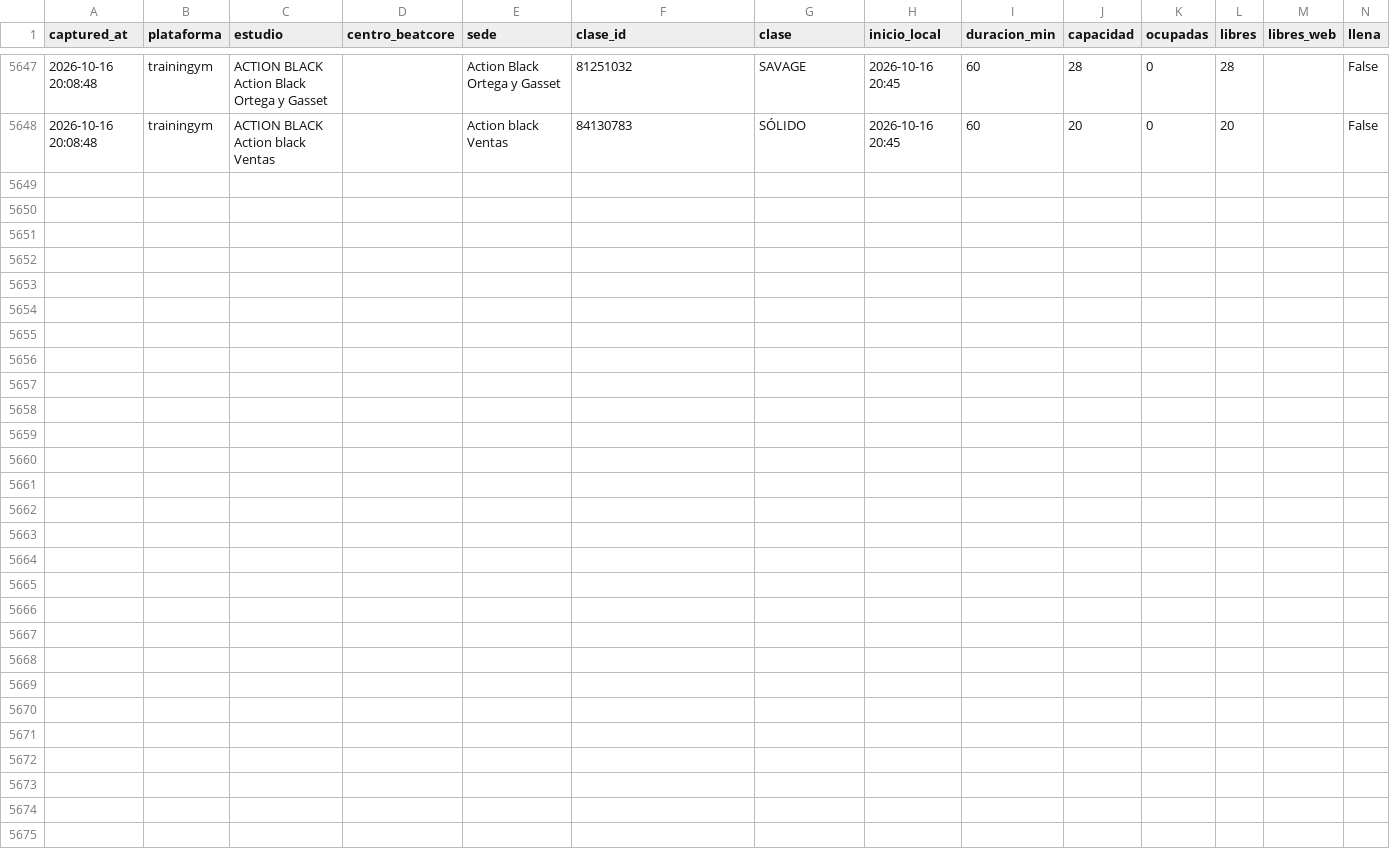
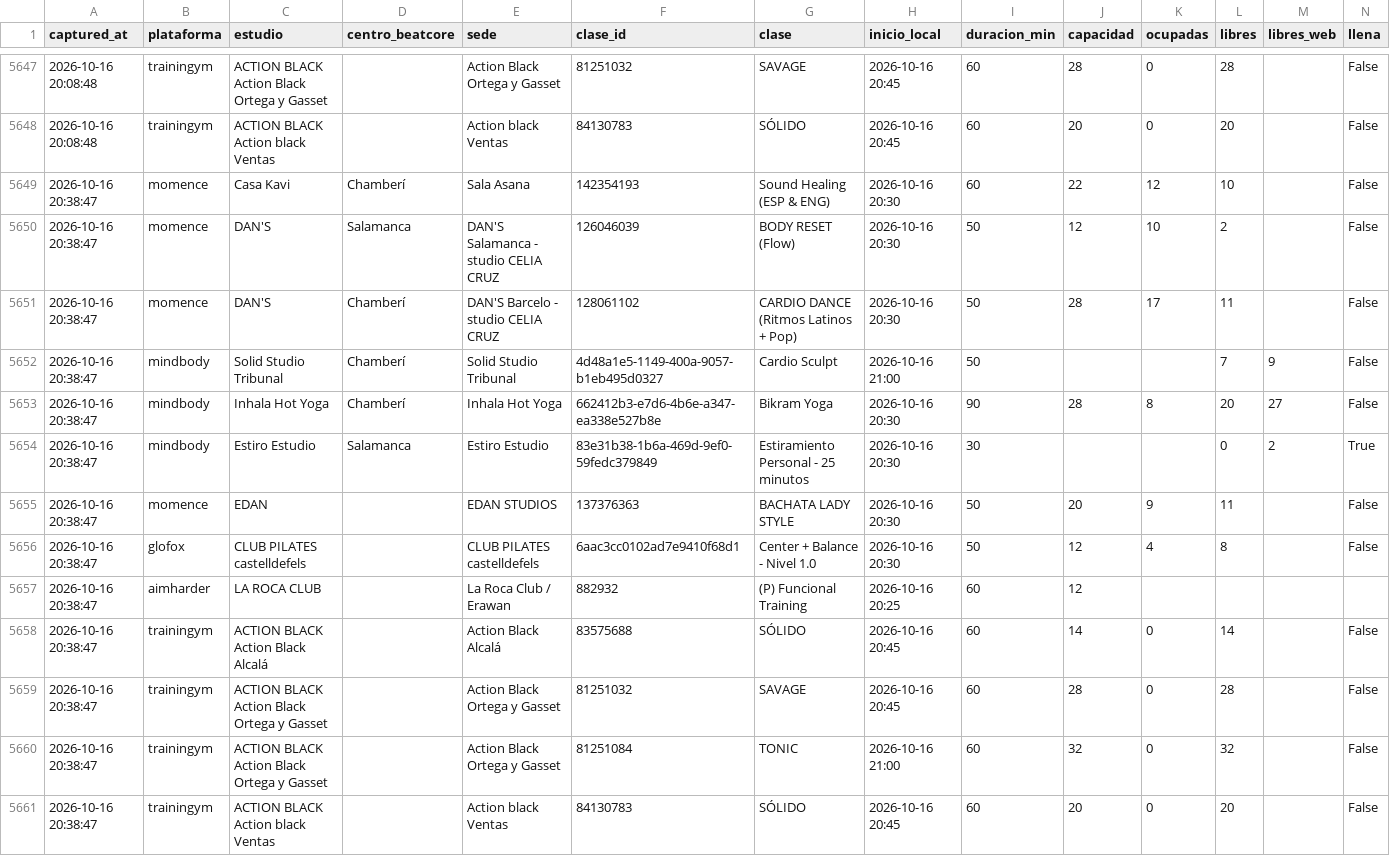
Before and after one commit to fedeloap/ocupacion-beatcore, a CSV file: data/2026-10-16.csv, drawn as a sheet; only a part is shown, gaps mark what is left out; rows hold the shown columns only; the diff names each change by its address in the sheet, - before the commit and + after, or states it on an @@ line.

```diff
--- a/data/2026-10-16.csv
+++ b/data/2026-10-16.csv
+row 5649: 2026-10-16 20:38:47 | momence | Casa Kavi | Chamberí | Sala Asana | 142354193 | Sound Healing (ESP & ENG) | 2026-10-16 20:30 | 60 | 22 | 12 | 10 |  | False
+row 5650: 2026-10-16 20:38:47 | momence | DAN'S | Salamanca | DAN'S Salamanca - studio CELIA CRUZ | 126046039 | BODY RESET (Flow) | 2026-10-16 20:30 | 50 | 12 | 10 | 2 |  | False
+row 5651: 2026-10-16 20:38:47 | momence | DAN'S | Chamberí | DAN'S Barcelo - studio CELIA CRUZ | 128061102 | CARDIO DANCE (Ritmos Latinos + Pop) | 2026-10-16 20:30 | 50 | 28 | 17 | 11 |  | False
+row 5652: 2026-10-16 20:38:47 | mindbody | Solid Studio Tribunal | Chamberí | Solid Studio Tribunal | 4d48a1e5-1149-400a-9057-b1eb495d0327 | Cardio Sculpt | 2026-10-16 21:00 | 50 |  |  | 7 | 9 | False
+row 5653: 2026-10-16 20:38:47 | mindbody | Inhala Hot Yoga | Chamberí | Inhala Hot Yoga | 662412b3-e7d6-4b6e-a347-ea338e527b8e | Bikram Yoga | 2026-10-16 20:30 | 90 | 28 | 8 | 20 | 27 | False
+row 5654: 2026-10-16 20:38:47 | mindbody | Estiro Estudio | Salamanca | Estiro Estudio | 83e31b38-1b6a-469d-9ef0-59fedc379849 | Estiramiento Personal - 25 minutos | 2026-10-16 20:30 | 30 |  |  | 0 | 2 | True
+row 5655: 2026-10-16 20:38:47 | momence | EDAN |  | EDAN STUDIOS | 137376363 | BACHATA LADY STYLE | 2026-10-16 20:30 | 50 | 20 | 9 | 11 |  | False
+row 5656: 2026-10-16 20:38:47 | glofox | CLUB PILATES castelldefels |  | CLUB PILATES castelldefels | 6aac3cc0102ad7e9410f68d1 | Center + Balance - Nivel 1.0 | 2026-10-16 20:30 | 50 | 12 | 4 | 8 |  | False
+row 5657: 2026-10-16 20:38:47 | aimharder | LA ROCA CLUB |  | La Roca Club / Erawan | 882932 | (P) Funcional Training | 2026-10-16 20:25 | 60 | 12
+row 5658: 2026-10-16 20:38:47 | trainingym | ACTION BLACK Action Black Alcalá |  | Action Black Alcalá | 83575688 | SÓLIDO | 2026-10-16 20:45 | 60 | 14 | 0 | 14 |  | False
+row 5659: 2026-10-16 20:38:47 | trainingym | ACTION BLACK Action Black Ortega y Gasset |  | Action Black Ortega y Gasset | 81251032 | SAVAGE | 2026-10-16 20:45 | 60 | 28 | 0 | 28 |  | False
+row 5660: 2026-10-16 20:38:47 | trainingym | ACTION BLACK Action Black Ortega y Gasset |  | Action Black Ortega y Gasset | 81251084 | TONIC | 2026-10-16 21:00 | 60 | 32 | 0 | 32 |  | False
+row 5661: 2026-10-16 20:38:47 | trainingym | ACTION BLACK Action black Ventas |  | Action black Ventas | 84130783 | SÓLIDO | 2026-10-16 20:45 | 60 | 20 | 0 | 20 |  | False
```
Also changed, not shown: 1 other file.
